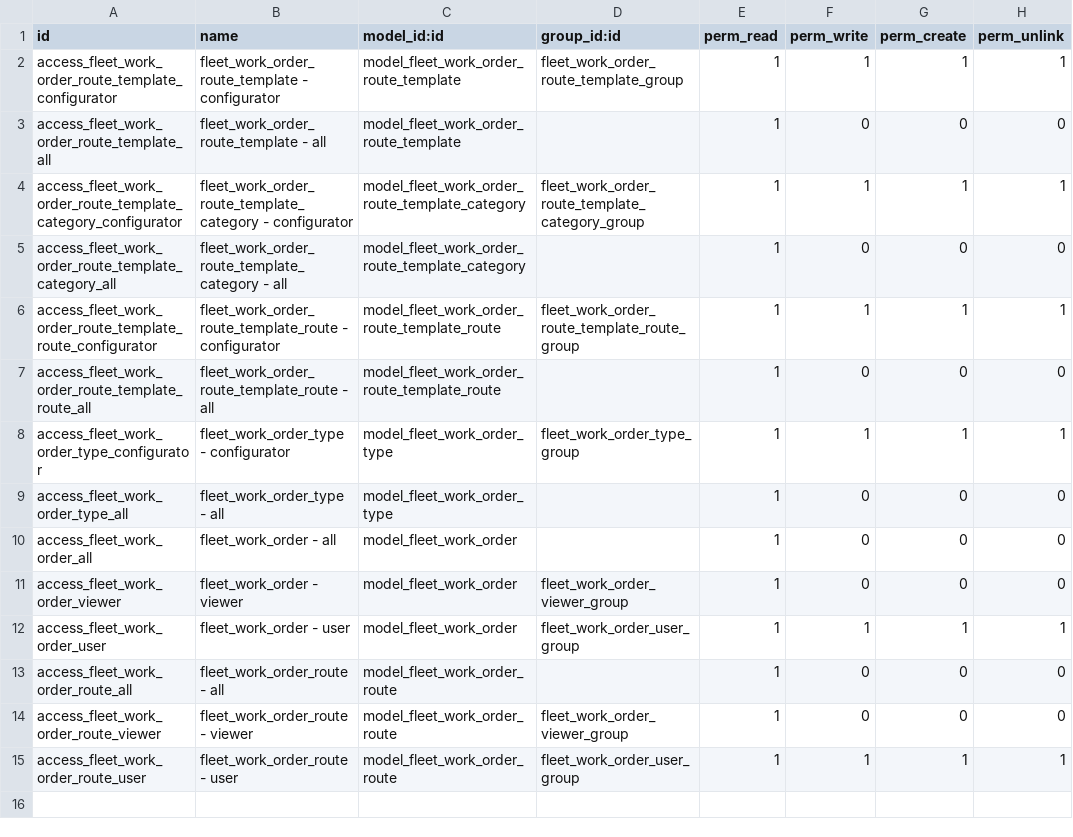
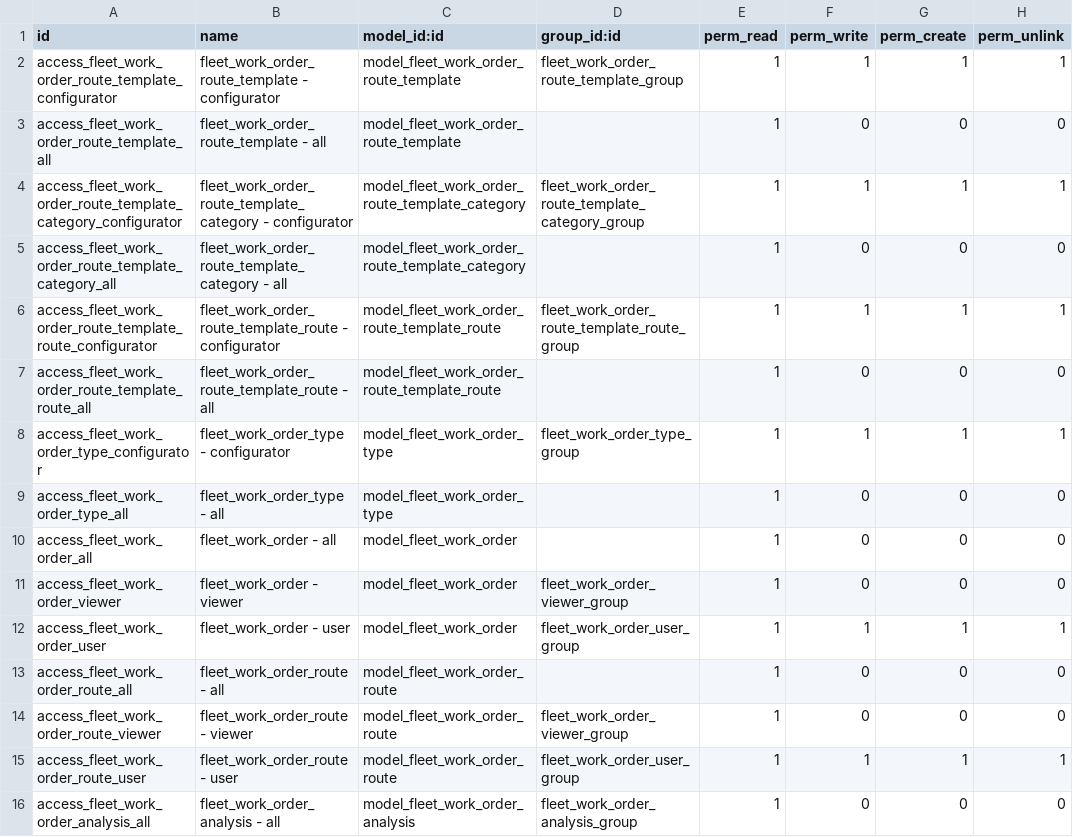
Before and after one commit to open-synergy/ssi-fleet-management, a CSV file: ssi_fleet_work_order/security/ir.model.access.csv, drawn as a sheet; the diff names each change by its address in the sheet, - before the commit and + after, or states it on an @@ line.

Commit message:
[UPD] ssi_fleet_work_order

```diff
--- a/ssi_fleet_work_order/security/ir.model.access.csv
+++ b/ssi_fleet_work_order/security/ir.model.access.csv
+row 16: access_fleet_work_order_analysis_all | fleet_work_order_analysis - all | model_fleet_work_order_analysis | fleet_work_order_analysis_group | 1 | 0 | 0 | 0
```
Also changed, not shown: 8 other files.
